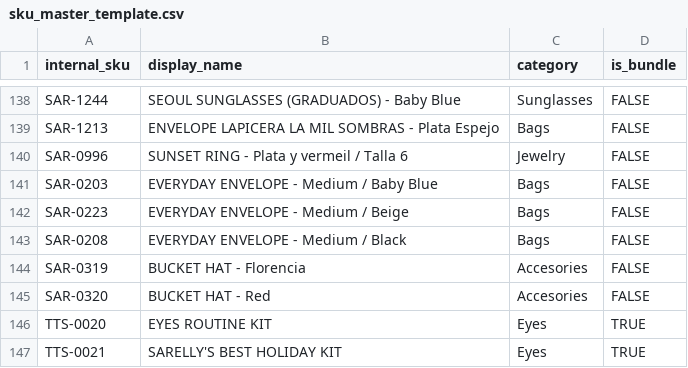
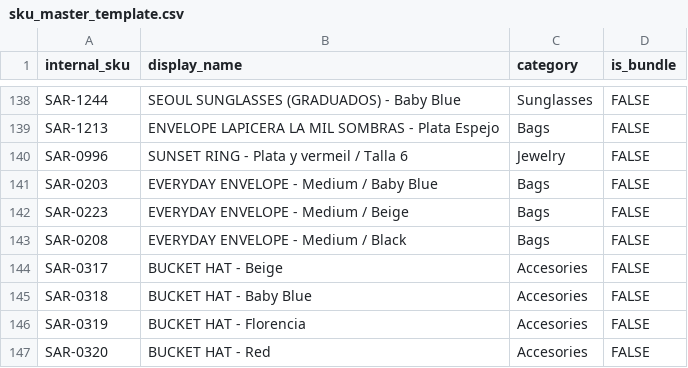
Before and after one commit to quentinsarelly/inventory-snapshot, a CSV file: sku_master_template.csv, drawn as a sheet; only a part is shown, gaps mark what is left out; the shorter side is filled out with more unchanged rows.

```diff
--- a/sku_master_template.csv
+++ b/sku_master_template.csv
@@ -143,2 +143,4 @@ SAR-0223,EVERYDAY ENVELOPE - Medium / Beige,Bags,FALSE
 SAR-0208,EVERYDAY ENVELOPE - Medium / Black,Bags,FALSE
+SAR-0317,BUCKET HAT - Beige,Accesories,FALSE
+SAR-0318,BUCKET HAT - Baby Blue,Accesories,FALSE
 SAR-0319,BUCKET HAT - Florencia,Accesories,FALSE
```
Also changed, not shown: 2 other files.
